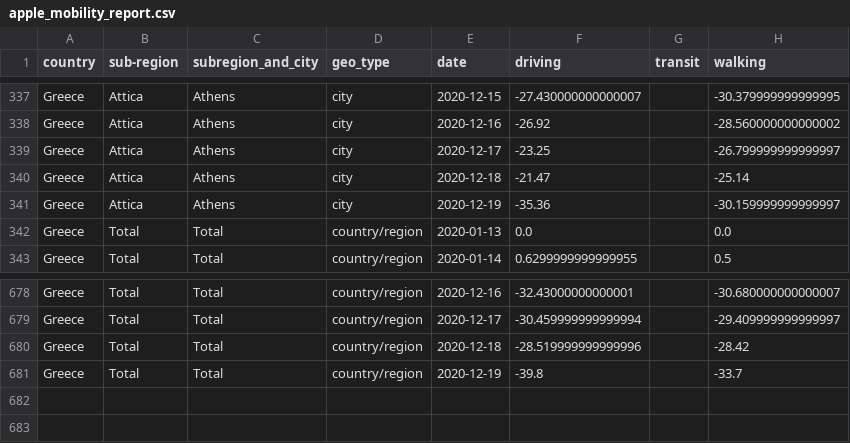
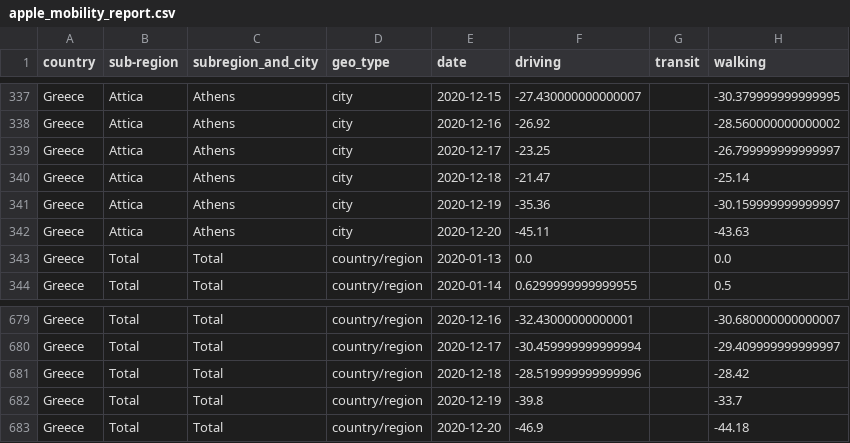
Before and after one commit to akritiko/covid19gr, a CSV file: data/csv/apple_mobility_report.csv, drawn as a sheet; only a part is shown, gaps mark what is left out; the diff names each change by its address in the sheet, - before the commit and + after, or states it on an @@ line.

```diff
--- a/data/csv/apple_mobility_report.csv
+++ b/data/csv/apple_mobility_report.csv
+row 342: Greece | Attica | Athens | city | 2020-12-20 | -45.11 |  | -43.63
+row 683: Greece | Total | Total | country/region | 2020-12-20 | -46.9 |  | -44.18
```
Also changed, not shown: data/csv/2020_GR_Region_Mobility_Report.csv, data/csv/demography_men_details.csv, 29 other files.
